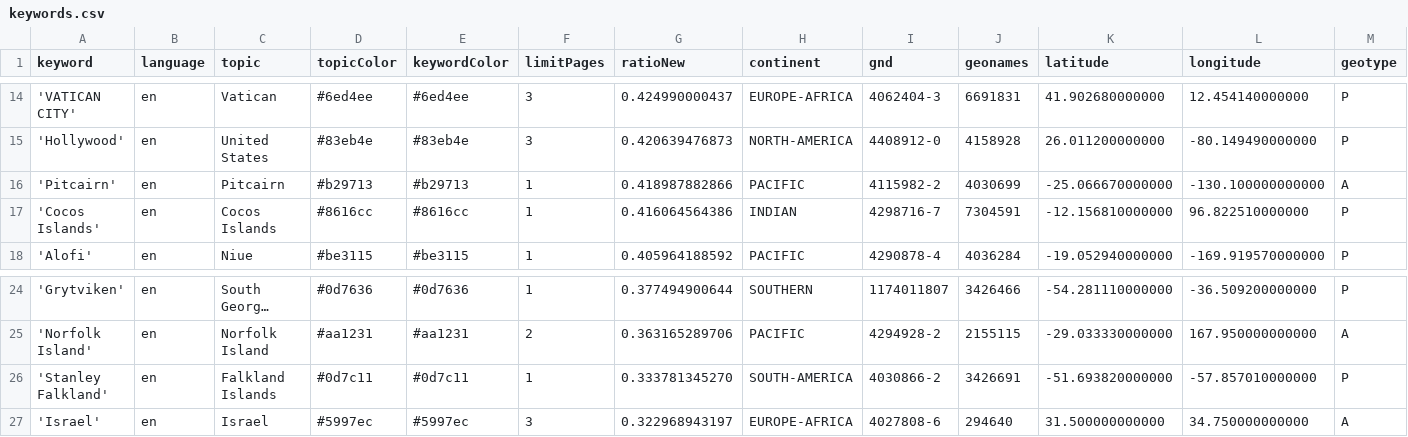
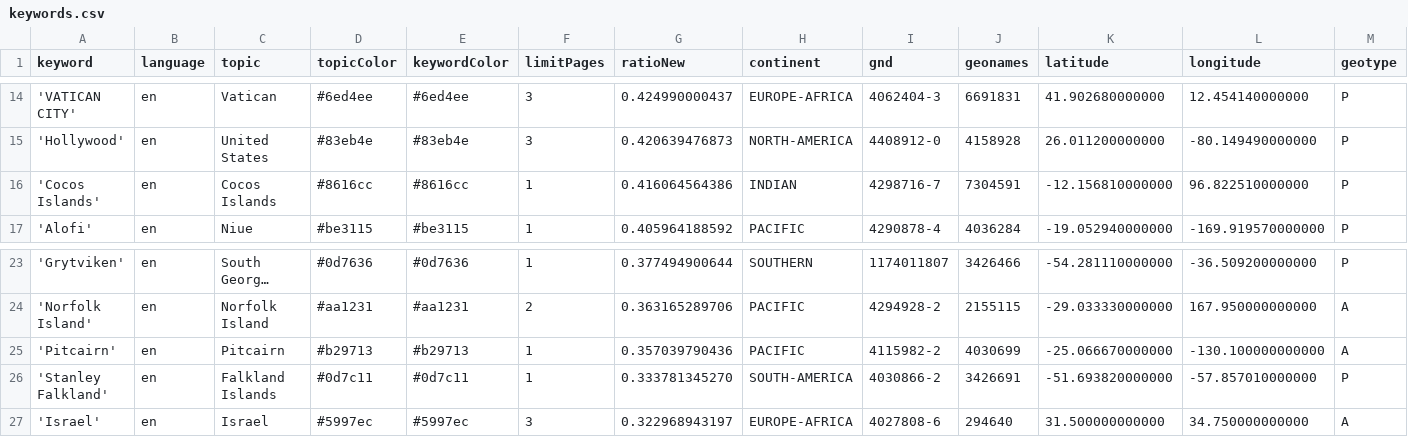
Before and after one commit to mizilett-news/locationWhisperer, a CSV file: keywords.csv, drawn as a sheet; only a part is shown, gaps mark what is left out; long unchanged cells end in …; removed rows and columns are numbered as before the commit, all else as after; rows hold the shown columns only; the diff names each change by its address in the sheet, - before the commit and + after, or states it on an @@ line.

Commit message:
Commit from GitHub Actions (harvest:0.0)

```diff
--- a/keywords.csv
+++ b/keywords.csv
-row 16: 'Pitcairn' | en | Pitcairn | #b29713 | #b29713 | 1 | 0.418987882866 | PACIFIC | 4115982-2 | 4030699 | -25.066670000000 | -130.100000000000 | A
+row 25: 'Pitcairn' | en | Pitcairn | #b29713 | #b29713 | 1 | 0.357039790436 | PACIFIC | 4115982-2 | 4030699 | -25.066670000000 | -130.100000000000 | A
```
